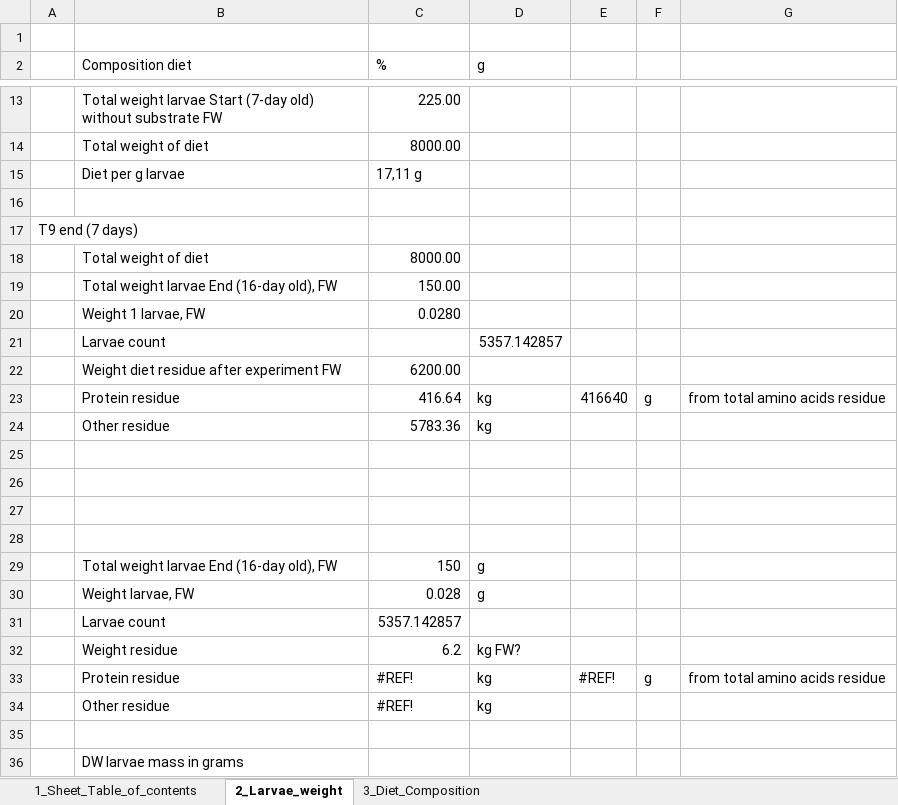
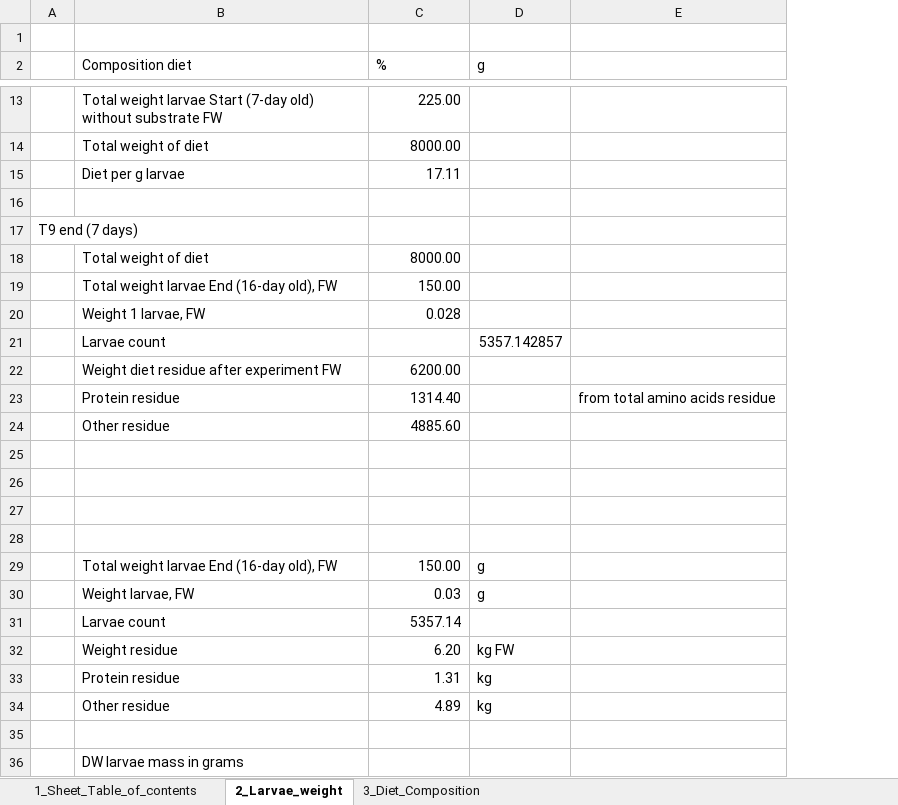
Before and after one commit to BigDataInSilicoBiologyGroup/Hermetia_illucens_metabolic_model, an Excel workbook: 8_Larva_and_Diet_composition_after_rearing.xlsx, sheet 2_Larvae_weight, drawn as a sheet; only a part is shown, gaps mark what is left out; values as stored, in another font and other column widths than the file's, no cell formats; removed rows and columns are numbered as before the commit, all else as after; the diff names each change by its address in the sheet, - before the commit and + after, or states it on an @@ line.

Commit message:
Add files via upload

```diff
--- a/8_Larva_and_Diet_composition_after_rearing.xlsx (sheet 2_Larvae_weight)
+++ b/8_Larva_and_Diet_composition_after_rearing.xlsx (sheet 2_Larvae_weight)
-column E, row 23: 416640; row 33: #REF!
-column F, row 23: g; row 33: g
-C15 (%): 17,11 g
+C15 (%): 17.11
-C20 (%): 0.0280
+C20 (%): 0.028
-C23 (%): 416.64
+C23 (%): 1314.40
-D23 (g): kg
+D23 (g): (empty)
-row 24:  | Other residue | 5783.36 | kg
+row 24:  | Other residue | 4885.60
-C29 (%): 150
+C29 (%): 150.00
-C30 (%): 0.028
+C30 (%): 0.03
-C31 (%): 5357.142857
+C31 (%): 5357.14
-C32 (%): 6.2
+C32 (%): 6.20
-D32 (g): kg FW?
+D32 (g): kg FW
-C33 (%): #REF!
+C33 (%): 1.31
-E33: from total amino acids residue
+E33: (empty)
-C34 (%): #REF!
+C34 (%): 4.89
```
Also changed, not shown: sheet 3_Diet_Composition, cell formats.
